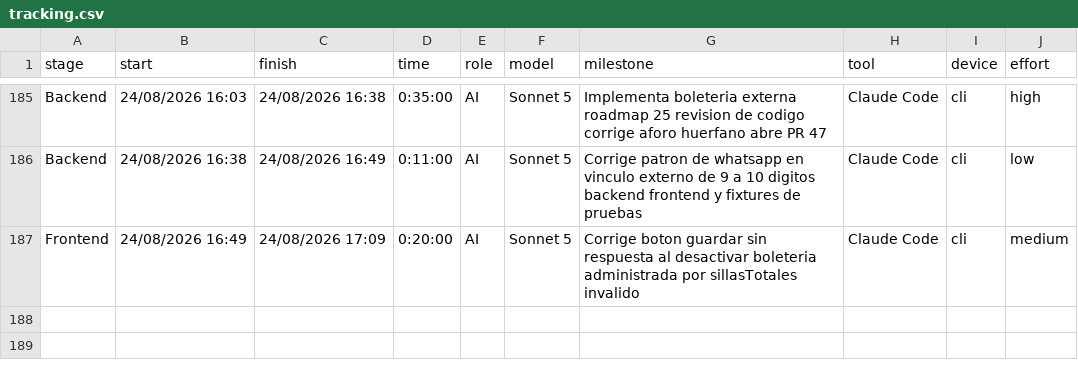
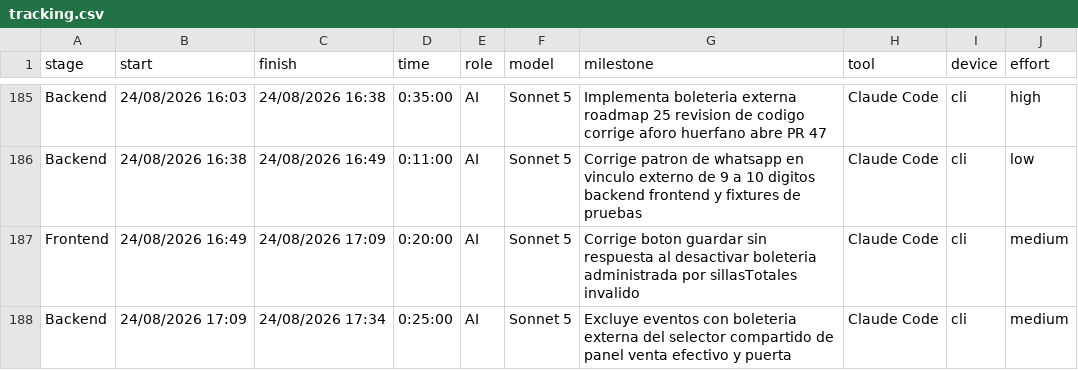
Before and after one commit to ocastelblanco/agora-letiende, a CSV file: docs/tracking.csv, drawn as a sheet; only a part is shown, gaps mark what is left out.

Commit message:
docs(tracking): registra exclusion de eventos externos del selector de panel

```diff
--- a/docs/tracking.csv
+++ b/docs/tracking.csv
@@ -187 +187,2 @@ Backend,24/08/2026 16:38,24/08/2026 16:49,0:11:00,AI,Sonnet 5,Corrige patron de
 Frontend,24/08/2026 16:49,24/08/2026 17:09,0:20:00,AI,Sonnet 5,Corrige boton guardar sin respuesta al desactivar boleteria administrada por sillasTotales invalido,Claude Code,cli,medium
+Backend,24/08/2026 17:09,24/08/2026 17:34,0:25:00,AI,Sonnet 5,Excluye eventos con boleteria externa del selector compartido de panel venta efectivo y puerta,Claude Code,cli,medium
```
